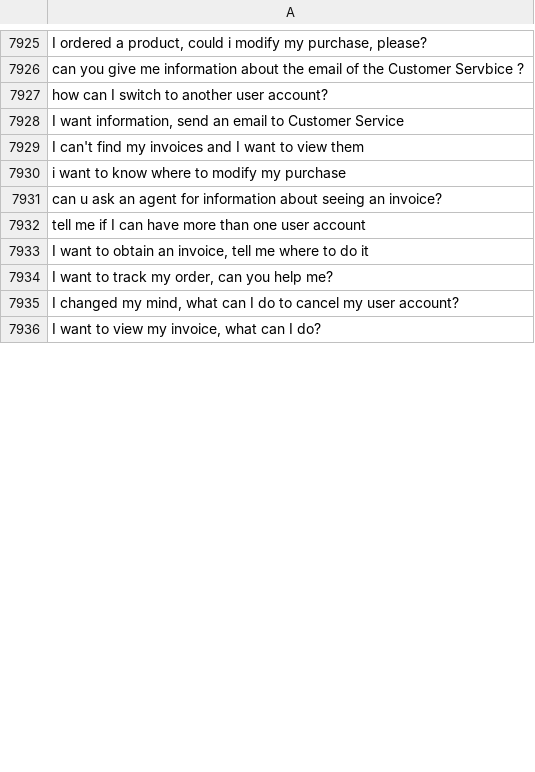
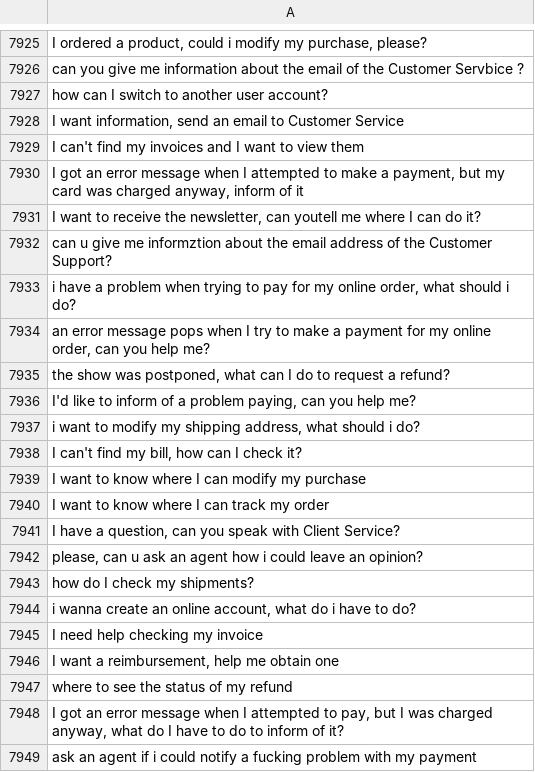
Before and after one commit to MuhammadHabibna/faq-topic-radar, a CSV file: preprocessing/faq_dataset_preprocessing/cleaned_text.csv, drawn as a sheet; only a part is shown, gaps mark what is left out; the shorter side is filled out with more unchanged rows; the diff covers the shown part only.

```diff
--- a/preprocessing/faq_dataset_preprocessing/cleaned_text.csv
+++ b/preprocessing/faq_dataset_preprocessing/cleaned_text.csv
@@ -7929 +7929,21 @@ how can I switch to another user account?
 I can't find my invoices and I want to view them
+"I got an error message when I attempted to make a payment, but my card was charged anyway, inform of it"
+"I want to receive the newsletter, can youtell me where I can do it?"
+can u give me informztion about the email address of the Customer Support?
+"i have a problem when trying to pay for my online order, what should i do?"
+"an error message pops when I try to make a payment for my online order, can you help me?"
+"the show was postponed, what can I do to request a refund?"
+"I'd like to inform of a problem paying, can you help me?"
+"i want to modify my shipping address, what should i do?"
+"I can't find my bill, how can I check it?"
+I want to know where I can modify my purchase
+I want to know where I can track my order
+"I have a question, can you speak with Client Service?"
+"please, can u ask an agent how i could leave an opinion?"
+how do I check my shipments?
+"i wanna create an online account, what do i have to do?"
+I need help checking my invoice
+"I want a reimbursement, help me obtain one"
+where to see the status of my refund
+"I got an error message when I attempted to pay, but I was charged anyway, what do I have to do to inform of it?"
+ask an agent if i could notify a fucking problem with my payment
```
Also changed, not shown: 72 added rows and 12 removed rows elsewhere in this file, 1 other file.
